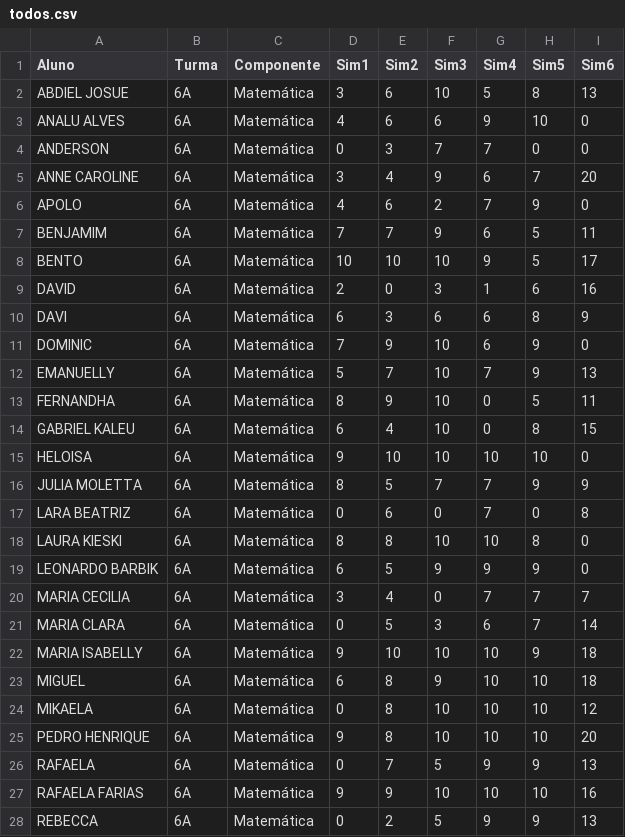
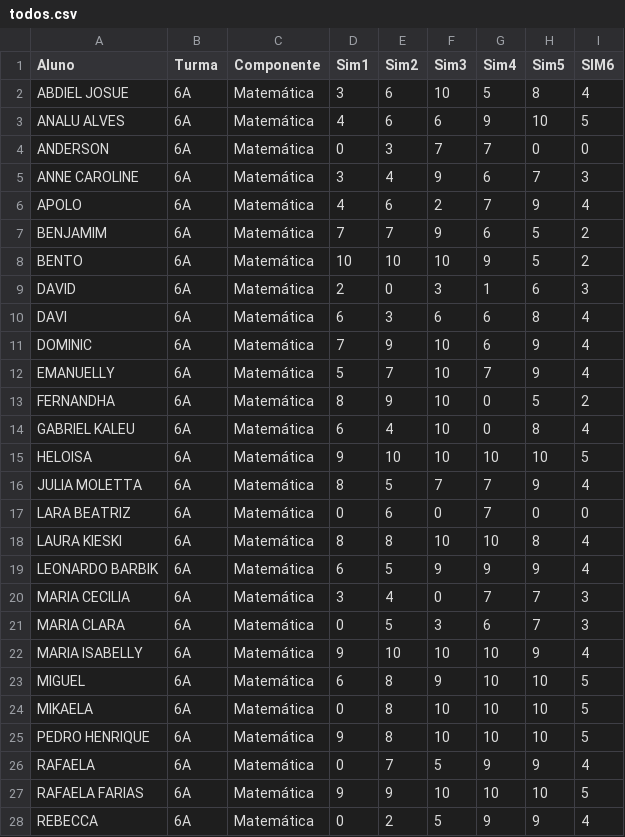
Before and after one commit to MauricioRibeiroTech/SAEB-Analytics, a CSV file: pages/todos.csv, drawn as a sheet; only a part is shown; the diff covers the shown part only.

Commit message:
Update todos.csv

```diff
--- a/pages/todos.csv
+++ b/pages/todos.csv
@@ -1,28 +1,28 @@
-Aluno,Turma,Componente,Sim1,Sim2,Sim3,Sim4,Sim5,Sim6
-ABDIEL JOSUE,6A,Matemática,3,6,10,5,8,13
-ANALU ALVES,6A,Matemática,4,6,6,9,10,0
+Aluno,Turma,Componente,Sim1,Sim2,Sim3,Sim4,Sim5,SIM6
+ABDIEL JOSUE,6A,Matemática,3,6,10,5,8,4
+ANALU ALVES,6A,Matemática,4,6,6,9,10,5
 ANDERSON,6A,Matemática,0,3,7,7,0,0
-ANNE CAROLINE,6A,Matemática,3,4,9,6,7,20
-APOLO,6A,Matemática,4,6,2,7,9,0
-BENJAMIM,6A,Matemática,7,7,9,6,5,11
-BENTO,6A,Matemática,10,10,10,9,5,17
-DAVID,6A,Matemática,2,0,3,1,6,16
-DAVI,6A,Matemática,6,3,6,6,8,9
-DOMINIC,6A,Matemática,7,9,10,6,9,0
-EMANUELLY,6A,Matemática,5,7,10,7,9,13
-FERNANDHA,6A,Matemática,8,9,10,0,5,11
-GABRIEL KALEU,6A,Matemática,6,4,10,0,8,15
-HELOISA,6A,Matemática,9,10,10,10,10,0
-JULIA MOLETTA,6A,Matemática,8,5,7,7,9,9
-LARA BEATRIZ,6A,Matemática,0,6,0,7,0,8
-LAURA KIESKI,6A,Matemática,8,8,10,10,8,0
-LEONARDO BARBIK,6A,Matemática,6,5,9,9,9,0
-MARIA CECILIA,6A,Matemática,3,4,0,7,7,7
-MARIA CLARA,6A,Matemática,0,5,3,6,7,14
-MARIA ISABELLY,6A,Matemática,9,10,10,10,9,18
-MIGUEL,6A,Matemática,6,8,9,10,10,18
-MIKAELA,6A,Matemática,0,8,10,10,10,12
-PEDRO HENRIQUE,6A,Matemática,9,8,10,10,10,20
-RAFAELA,6A,Matemática,0,7,5,9,9,13
-RAFAELA FARIAS,6A,Matemática,9,9,10,10,10,16
-REBECCA,6A,Matemática,0,2,5,9,9,13
+ANNE CAROLINE,6A,Matemática,3,4,9,6,7,3
+APOLO,6A,Matemática,4,6,2,7,9,4
+BENJAMIM,6A,Matemática,7,7,9,6,5,2
+BENTO,6A,Matemática,10,10,10,9,5,2
+DAVID,6A,Matemática,2,0,3,1,6,3
+DAVI,6A,Matemática,6,3,6,6,8,4
+DOMINIC,6A,Matemática,7,9,10,6,9,4
+EMANUELLY,6A,Matemática,5,7,10,7,9,4
+FERNANDHA,6A,Matemática,8,9,10,0,5,2
+GABRIEL KALEU,6A,Matemática,6,4,10,0,8,4
+HELOISA,6A,Matemática,9,10,10,10,10,5
+JULIA MOLETTA,6A,Matemática,8,5,7,7,9,4
+LARA BEATRIZ,6A,Matemática,0,6,0,7,0,0
+LAURA KIESKI,6A,Matemática,8,8,10,10,8,4
+LEONARDO BARBIK,6A,Matemática,6,5,9,9,9,4
+MARIA CECILIA,6A,Matemática,3,4,0,7,7,3
+MARIA CLARA,6A,Matemática,0,5,3,6,7,3
+MARIA ISABELLY,6A,Matemática,9,10,10,10,9,4
+MIGUEL,6A,Matemática,6,8,9,10,10,5
+MIKAELA,6A,Matemática,0,8,10,10,10,5
+PEDRO HENRIQUE,6A,Matemática,9,8,10,10,10,5
+RAFAELA,6A,Matemática,0,7,5,9,9,4
+RAFAELA FARIAS,6A,Matemática,9,9,10,10,10,5
+REBECCA,6A,Matemática,0,2,5,9,9,4
```
Also changed, not shown: 47 edited cells elsewhere in this file.
